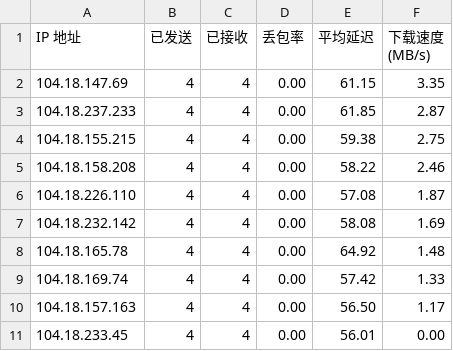
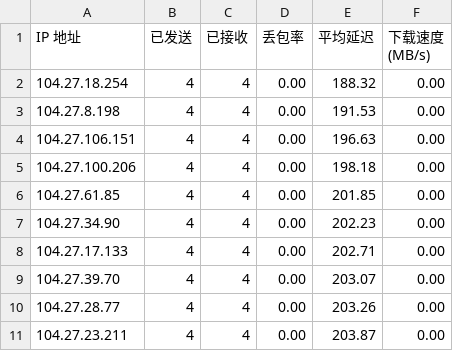
Before and after one commit to cutexiaoguigui/edgetunnel, a CSV file: result.csv, drawn as a sheet.

Commit message:
Add files via upload

```diff
--- a/result.csv
+++ b/result.csv
@@ -1,11 +1,11 @@
 IP 地址,已发送,已接收,丢包率,平均延迟,下载速度 (MB/s)
-104.18.147.69,4,4,0.00,61.15,3.35
-104.18.237.233,4,4,0.00,61.85,2.87
-104.18.155.215,4,4,0.00,59.38,2.75
-104.18.158.208,4,4,0.00,58.22,2.46
-104.18.226.110,4,4,0.00,57.08,1.87
-104.18.232.142,4,4,0.00,58.08,1.69
-104.18.165.78,4,4,0.00,64.92,1.48
-104.18.169.74,4,4,0.00,57.42,1.33
-104.18.157.163,4,4,0.00,56.50,1.17
-104.18.233.45,4,4,0.00,56.01,0.00
+104.27.18.254,4,4,0.00,188.32,0.00
+104.27.8.198,4,4,0.00,191.53,0.00
+104.27.106.151,4,4,0.00,196.63,0.00
+104.27.100.206,4,4,0.00,198.18,0.00
+104.27.61.85,4,4,0.00,201.85,0.00
+104.27.34.90,4,4,0.00,202.23,0.00
+104.27.17.133,4,4,0.00,202.71,0.00
+104.27.39.70,4,4,0.00,203.07,0.00
+104.27.28.77,4,4,0.00,203.26,0.00
+104.27.23.211,4,4,0.00,203.87,0.00
```
